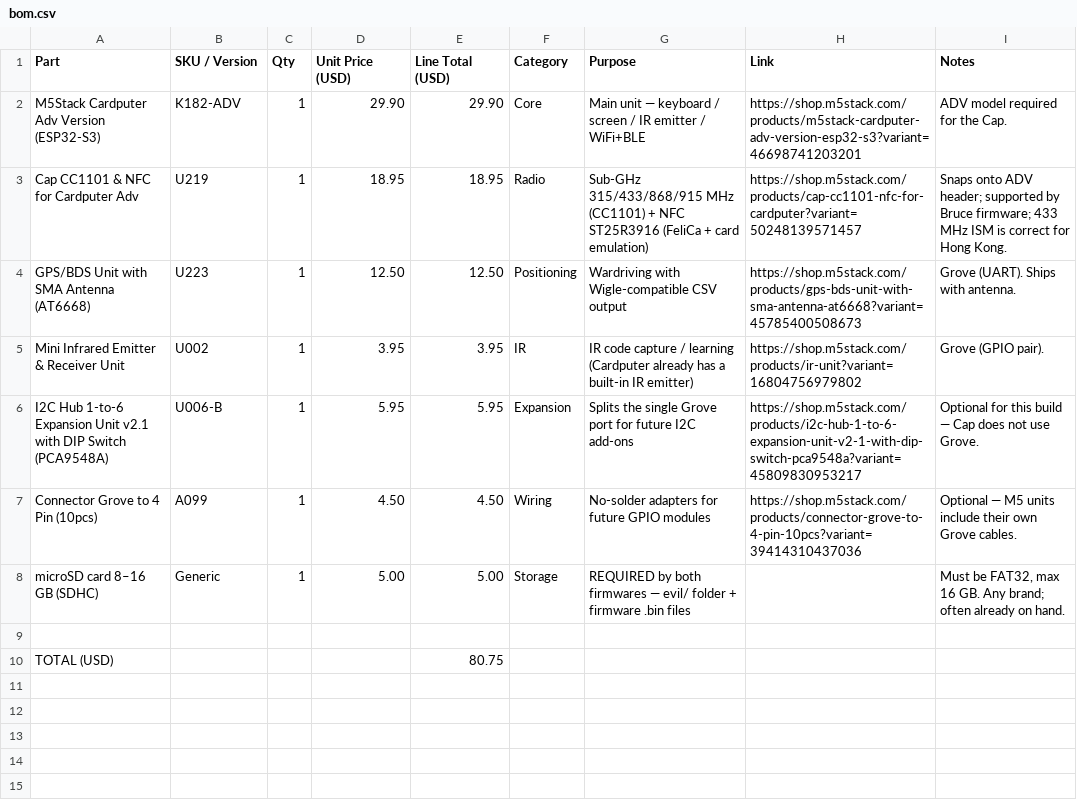
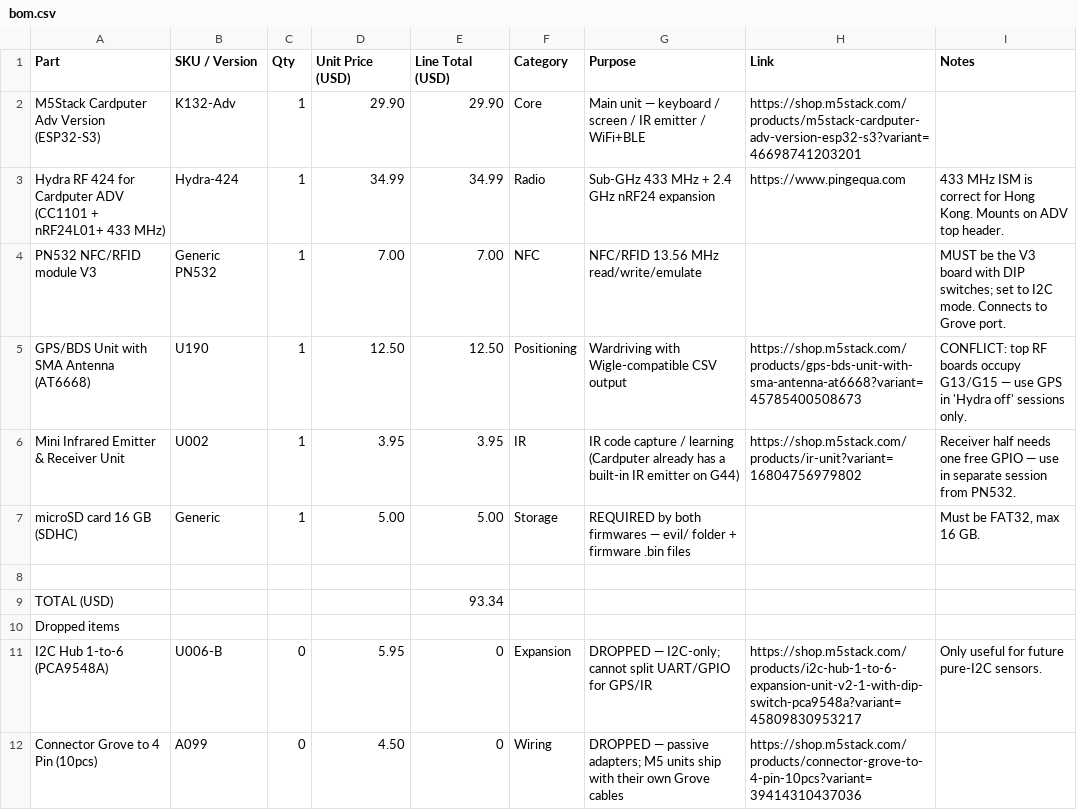
Before and after one commit to techzt13/sentinel, a CSV file: bom.csv, drawn as a sheet.

Commit message:
Switch build to Hydra RF 424 + PN532; update BOM, README, setup guide, pitch

```diff
--- a/bom.csv
+++ b/bom.csv
@@ -1,10 +1,12 @@
 Part,SKU / Version,Qty,Unit Price (USD),Line Total (USD),Category,Purpose,Link,Notes
-M5Stack Cardputer Adv Version (ESP32-S3),K182-ADV,1,29.90,29.90,Core,Main unit — keyboard / screen / IR emitter / WiFi+BLE,https://shop.m5stack.com/products/m5stack-cardputer-adv-version-esp32-s3?variant=46698741203201,"ADV model required for the Cap."
-Cap CC1101 & NFC for Cardputer Adv,U219,1,18.95,18.95,Radio,Sub-GHz 315/433/868/915 MHz (CC1101) + NFC ST25R3916 (FeliCa + card emulation),https://shop.m5stack.com/products/cap-cc1101-nfc-for-cardputer?variant=50248139571457,"Snaps onto ADV header; supported by Bruce firmware; 433 MHz ISM is correct for Hong Kong."
-GPS/BDS Unit with SMA Antenna (AT6668),U223,1,12.50,12.50,Positioning,Wardriving with Wigle-compatible CSV output,https://shop.m5stack.com/products/gps-bds-unit-with-sma-antenna-at6668?variant=45785400508673,"Grove (UART). Ships with antenna."
-Mini Infrared Emitter & Receiver Unit,U002,1,3.95,3.95,IR,IR code capture / learning (Cardputer already has a built-in IR emitter),https://shop.m5stack.com/products/ir-unit?variant=16804756979802,Grove (GPIO pair).
-I2C Hub 1-to-6 Expansion Unit v2.1 with DIP Switch (PCA9548A),U006-B,1,5.95,5.95,Expansion,Splits the single Grove port for future I2C add-ons,https://shop.m5stack.com/products/i2c-hub-1-to-6-expansion-unit-v2-1-with-dip-switch-pca9548a?variant=45809830953217,Optional for this build — Cap does not use Grove.
-Connector Grove to 4 Pin (10pcs),A099,1,4.50,4.50,Wiring,No-solder adapters for future GPIO modules,https://shop.m5stack.com/products/connector-grove-to-4-pin-10pcs?variant=39414310437036,Optional — M5 units include their own Grove cables.
-microSD card 8–16 GB (SDHC),Generic,1,5.00,5.00,Storage,REQUIRED by both firmwares — evil/ folder + firmware .bin files,,"Must be FAT32, max 16 GB. Any brand; often already on hand."
+M5Stack Cardputer Adv Version (ESP32-S3),K132-Adv,1,29.90,29.90,Core,Main unit — keyboard / screen / IR emitter / WiFi+BLE,https://shop.m5stack.com/products/m5stack-cardputer-adv-version-esp32-s3?variant=46698741203201,
+Hydra RF 424 for Cardputer ADV (CC1101 + nRF24L01+ 433 MHz),Hydra-424,1,34.99,34.99,Radio,Sub-GHz 433 MHz + 2.4 GHz nRF24 expansion,https://www.pingequa.com,"433 MHz ISM is correct for Hong Kong. Mounts on ADV top header."
+PN532 NFC/RFID module V3,Generic PN532,1,7.00,7.00,NFC,NFC/RFID 13.56 MHz read/write/emulate,,"MUST be the V3 board with DIP switches; set to I2C mode. Connects to Grove port."
+GPS/BDS Unit with SMA Antenna (AT6668),U190,1,12.50,12.50,Positioning,Wardriving with Wigle-compatible CSV output,https://shop.m5stack.com/products/gps-bds-unit-with-sma-antenna-at6668?variant=45785400508673,"CONFLICT: top RF boards occupy G13/G15 — use GPS in 'Hydra off' sessions only."
+Mini Infrared Emitter & Receiver Unit,U002,1,3.95,3.95,IR,IR code capture / learning (Cardputer already has a built-in IR emitter on G44),https://shop.m5stack.com/products/ir-unit?variant=16804756979802,Receiver half needs one free GPIO — use in separate session from PN532.
+microSD card 16 GB (SDHC),Generic,1,5.00,5.00,Storage,REQUIRED by both firmwares — evil/ folder + firmware .bin files,,"Must be FAT32, max 16 GB."
 ,,,,,,,,
-TOTAL (USD),,,,80.75,,,,
+TOTAL (USD),,,,93.34,,,,
+Dropped items,,,,,,,,
+I2C Hub 1-to-6 (PCA9548A),U006-B,0,5.95,0,Expansion,DROPPED — I2C-only; cannot split UART/GPIO for GPS/IR,https://shop.m5stack.com/products/i2c-hub-1-to-6-expansion-unit-v2-1-with-dip-switch-pca9548a?variant=45809830953217,Only useful for future pure-I2C sensors.
+Connector Grove to 4 Pin (10pcs),A099,0,4.50,0,Wiring,DROPPED — passive adapters; M5 units ship with their own Grove cables,https://shop.m5stack.com/products/connector-grove-to-4-pin-10pcs?variant=39414310437036,
```
Also changed, not shown: 3 other files.
